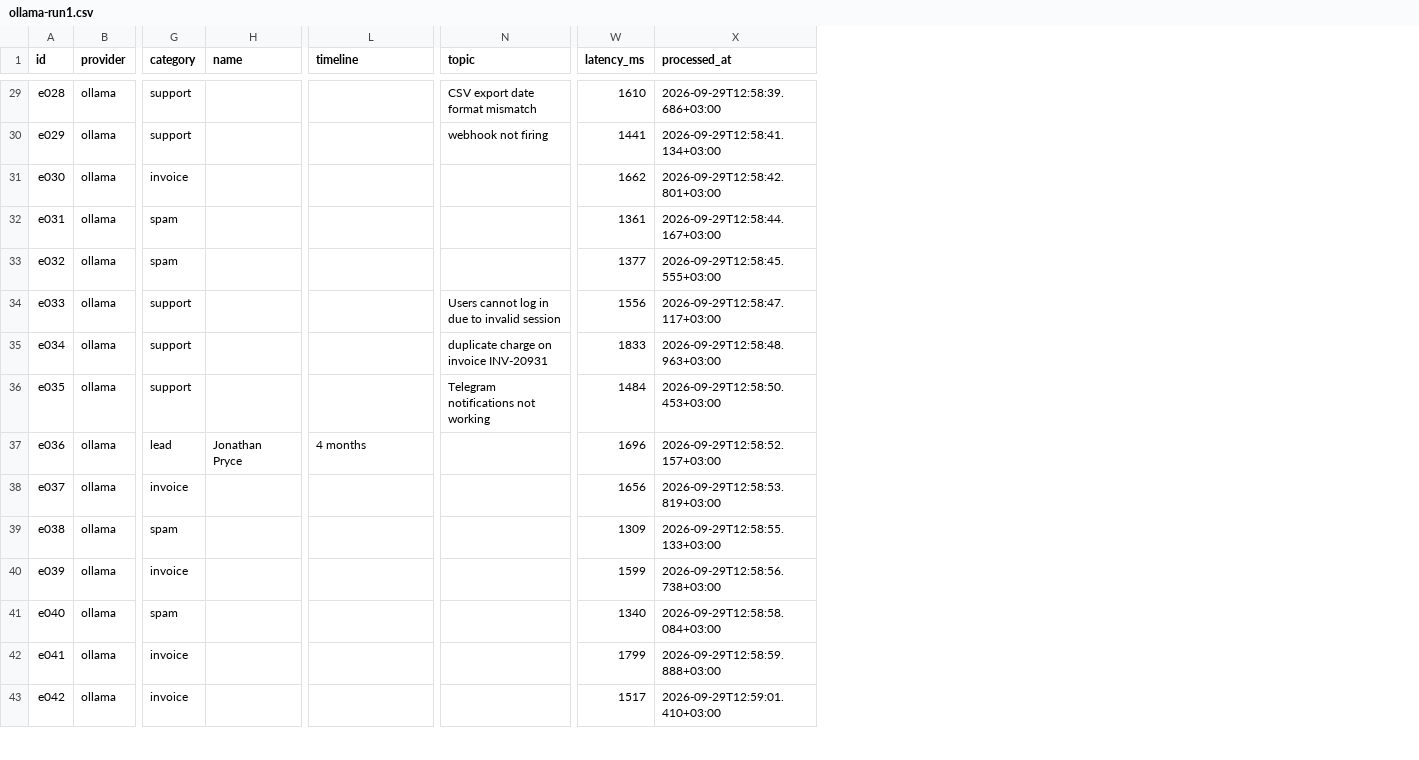
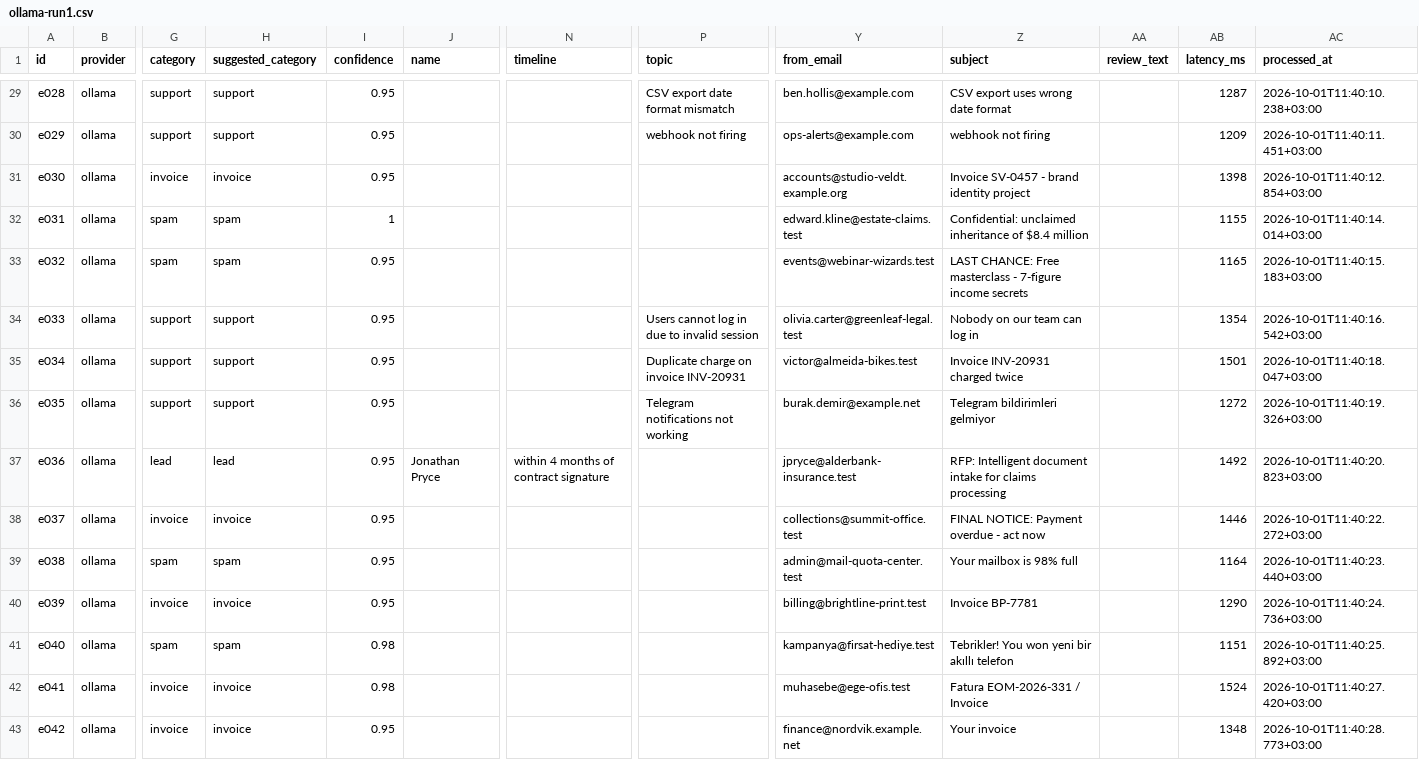
Before and after one commit to alkanefe22/ai-inbox-triage, a CSV file: eval/runs/ollama-run1.csv, drawn as a sheet; only a part is shown, gaps mark what is left out; addresses are those after the commit; the diff covers the shown part only; the diff names each change by its address in the sheet, - before the commit and + after, or states it on an @@ line.

Commit message:
Eval: per-category metrics, needs_review rate and reproducibility data
3 runs with qwen3.5:9b on commit f4d397c: accuracy 98.3% (also without the
review step), macro F1 0.984, real leads -> spam 0/45, needs_review 0% at
the 0.7 threshold. The model's confidence is ~0.95 for right and wrong
answers alike, documented in Limitations. README: needs_review, schema file,
corrections workflow and the new result table.

```diff
--- a/eval/runs/ollama-run1.csv
+++ b/eval/runs/ollama-run1.csv
+column H (suggested_category), rows 29-43: support | support | invoice | spam | spam | support | support | support | lead | invoice | spam | invoice | spam | invoice | invoice
+column I (confidence), rows 29-43: 0.95 | 0.95 | 0.95 | 1 | 0.95 | 0.95 | 0.95 | 0.95 | 0.95 | 0.95 | 0.95 | 0.95 | 0.98 | 0.98 | 0.95
+column Y (from_email), rows 29-43: ben.hollis@example.com | ops-alerts@example.com | accounts@studio-veldt.example.org | edward.kline@estate-claims.test | events@webinar-wizards.test | olivia.carter@greenleaf-legal.test | victor@almeida-bikes.test | burak.demir@example.net | jpryce@alderbank-insurance.test | collections@summit-office.test | admin@mail-quota-center.test | billing@brightline-print.test | kampanya@firsat-hediye.test | muhasebe@ege-ofis.test | finance@nordvik.example.net
+column Z (subject), rows 29-43: CSV export uses wrong date format | webhook not firing | Invoice SV-0457 - brand identity project | Confidential: unclaimed inheritance of $8.4 million | LAST CHANCE: Free masterclass - 7-figure income secrets | Nobody on our team can log in | Invoice INV-20931 charged twice | Telegram bildirimleri gelmiyor | RFP: Intelligent document intake for claims processing | FINAL NOTICE: Payment overdue - act now | Your mailbox is 98% full | Invoice BP-7781 | Tebrikler! You won yeni bir akıllı telefon | Fatura EOM-2026-331 / Invoice | Your invoice
+column AA (review_text), empty
-AB29 (latency_ms): 1610
+AB29 (latency_ms): 1287
-AC29 (processed_at): 2026-09-29T12:58:39.686+03:00
+AC29 (processed_at): 2026-10-01T11:40:10.238+03:00
-AB30 (latency_ms): 1441
+AB30 (latency_ms): 1209
-AC30 (processed_at): 2026-09-29T12:58:41.134+03:00
+AC30 (processed_at): 2026-10-01T11:40:11.451+03:00
-AB31 (latency_ms): 1662
+AB31 (latency_ms): 1398
-AC31 (processed_at): 2026-09-29T12:58:42.801+03:00
+AC31 (processed_at): 2026-10-01T11:40:12.854+03:00
-AB32 (latency_ms): 1361
+AB32 (latency_ms): 1155
-AC32 (processed_at): 2026-09-29T12:58:44.167+03:00
+AC32 (processed_at): 2026-10-01T11:40:14.014+03:00
-AB33 (latency_ms): 1377
+AB33 (latency_ms): 1165
-AC33 (processed_at): 2026-09-29T12:58:45.555+03:00
+AC33 (processed_at): 2026-10-01T11:40:15.183+03:00
-AB34 (latency_ms): 1556
+AB34 (latency_ms): 1354
-AC34 (processed_at): 2026-09-29T12:58:47.117+03:00
+AC34 (processed_at): 2026-10-01T11:40:16.542+03:00
-P35 (topic): duplicate charge on invoice INV-20931
+P35 (topic): Duplicate charge on invoice INV-20931
-AB35 (latency_ms): 1833
+AB35 (latency_ms): 1501
-AC35 (processed_at): 2026-09-29T12:58:48.963+03:00
+AC35 (processed_at): 2026-10-01T11:40:18.047+03:00
-AB36 (latency_ms): 1484
+AB36 (latency_ms): 1272
-AC36 (processed_at): 2026-09-29T12:58:50.453+03:00
+AC36 (processed_at): 2026-10-01T11:40:19.326+03:00
-N37 (timeline): 4 months
+N37 (timeline): within 4 months of contract signature
-AB37 (latency_ms): 1696
+AB37 (latency_ms): 1492
-AC37 (processed_at): 2026-09-29T12:58:52.157+03:00
+AC37 (processed_at): 2026-10-01T11:40:20.823+03:00
-AB38 (latency_ms): 1656
+AB38 (latency_ms): 1446
-AC38 (processed_at): 2026-09-29T12:58:53.819+03:00
+AC38 (processed_at): 2026-10-01T11:40:22.272+03:00
-AB39 (latency_ms): 1309
+AB39 (latency_ms): 1164
-AC39 (processed_at): 2026-09-29T12:58:55.133+03:00
+AC39 (processed_at): 2026-10-01T11:40:23.440+03:00
-AB40 (latency_ms): 1599
+AB40 (latency_ms): 1290
-AC40 (processed_at): 2026-09-29T12:58:56.738+03:00
+AC40 (processed_at): 2026-10-01T11:40:24.736+03:00
-AB41 (latency_ms): 1340
+AB41 (latency_ms): 1151
-AC41 (processed_at): 2026-09-29T12:58:58.084+03:00
+AC41 (processed_at): 2026-10-01T11:40:25.892+03:00
-AB42 (latency_ms): 1799
+AB42 (latency_ms): 1524
-AC42 (processed_at): 2026-09-29T12:58:59.888+03:00
+AC42 (processed_at): 2026-10-01T11:40:27.420+03:00
-AB43 (latency_ms): 1517
+AB43 (latency_ms): 1348
-AC43 (processed_at): 2026-09-29T12:59:01.410+03:00
+AC43 (processed_at): 2026-10-01T11:40:28.773+03:00
```
Also changed, not shown: 95 edited cells elsewhere in this file, eval/runs/ollama-run2.csv, eval/runs/ollama-run3.csv, 4 other files.
